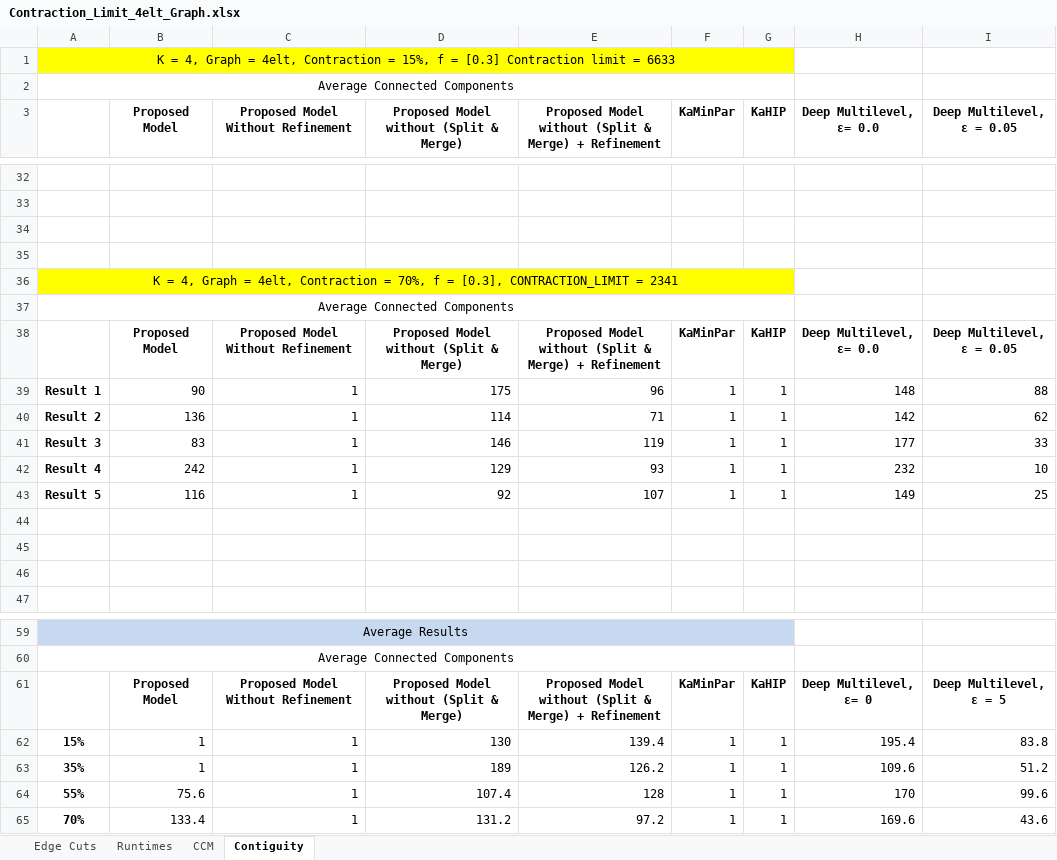
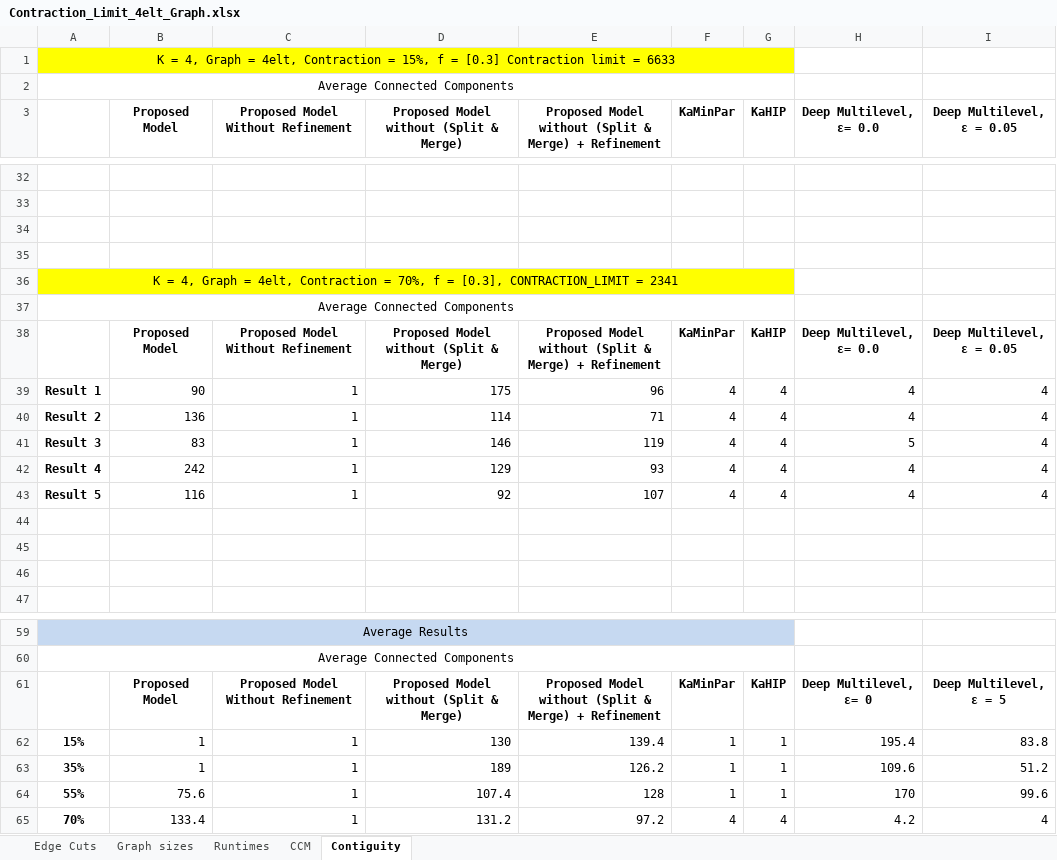
Before and after one commit to Al-Shareedah/KaMinPar_Java, an Excel workbook: Experiments data/Contraction Limit/Contraction_Limit_4elt_Graph.xlsx, sheet Contiguity, drawn as a sheet; only a part is shown, gaps mark what is left out; values as stored, in another font and other column widths than the file's, no borders; charts and pictures not drawn; the diff names each change by its address in the sheet, - before the commit and + after, or states it on an @@ line.

```diff
--- a/Experiments data/Contraction Limit/Contraction_Limit_4elt_Graph.xlsx (sheet Contiguity)
+++ b/Experiments data/Contraction Limit/Contraction_Limit_4elt_Graph.xlsx (sheet Contiguity)
+sheet tab: Graph sizes
-F39:F43 (KaMinPar): 1
+F39:F43 (KaMinPar): 4
-G39:G43 (KaHIP): 1
+G39:G43 (KaHIP): 4
-H39 (Deep Multilevel, ε= 0.0): 148
+H39 (Deep Multilevel, ε= 0.0): 4
-I39 (Deep Multilevel, ε = 0.05): 88
+I39 (Deep Multilevel, ε = 0.05): 4
-H40 (Deep Multilevel, ε= 0.0): 142
+H40 (Deep Multilevel, ε= 0.0): 4
-I40 (Deep Multilevel, ε = 0.05): 62
+I40 (Deep Multilevel, ε = 0.05): 4
-H41 (Deep Multilevel, ε= 0.0): 177
+H41 (Deep Multilevel, ε= 0.0): 5
-I41 (Deep Multilevel, ε = 0.05): 33
+I41 (Deep Multilevel, ε = 0.05): 4
-H42 (Deep Multilevel, ε= 0.0): 232
+H42 (Deep Multilevel, ε= 0.0): 4
-I42 (Deep Multilevel, ε = 0.05): 10
+I42 (Deep Multilevel, ε = 0.05): 4
-H43 (Deep Multilevel, ε= 0.0): 149
+H43 (Deep Multilevel, ε= 0.0): 4
-I43 (Deep Multilevel, ε = 0.05): 25
+I43 (Deep Multilevel, ε = 0.05): 4
-F65 (KaMinPar): 1
+F65 (KaMinPar): 4
-G65 (KaHIP): 1
+G65 (KaHIP): 4
-H65 (Deep Multilevel, ε= 0.0): 169.6
+H65 (Deep Multilevel, ε= 0.0): 4.2
-I65 (Deep Multilevel, ε = 0.05): 43.6
+I65 (Deep Multilevel, ε = 0.05): 4
```
Also changed, not shown: sheet Edge Cuts, sheet Runtimes, charts or pictures, Experiments data/Cardinality Skewness/Skewness_email_Graph.xlsx, Experiments data/Contraction Limit/Contraction_Limit_Email_Graph.xlsx, 12 other files.
